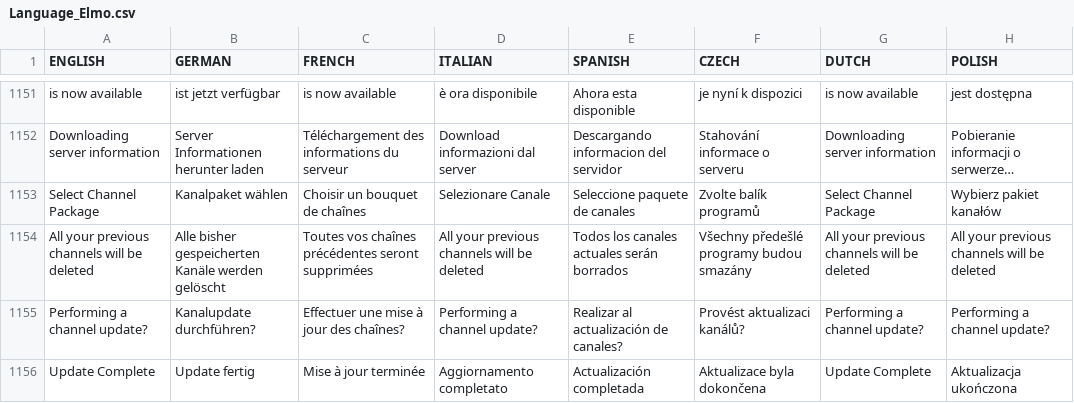
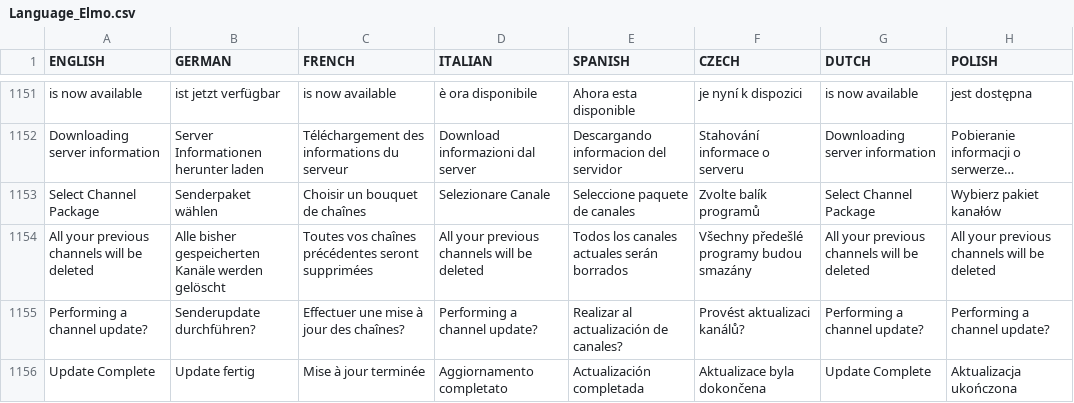
Before and after one commit to prismcube/script.mbox, a CSV file: pvr/gui/windows/Language_Elmo.csv, drawn as a sheet; only a part is shown, gaps mark what is left out; the diff covers the shown part only; the diff names each change by its address in the sheet, - before the commit and + after, or states it on an @@ line.

```diff
--- a/pvr/gui/windows/Language_Elmo.csv
+++ b/pvr/gui/windows/Language_Elmo.csv
-B1153 (GERMAN): Kanalpaket wählen
+B1153 (GERMAN): Senderpaket wählen
-B1155 (GERMAN): Kanalupdate durchführen?
+B1155 (GERMAN): Senderupdate durchführen?
```
Also changed, not shown: 61 edited cells elsewhere in this file, 10 other files.
